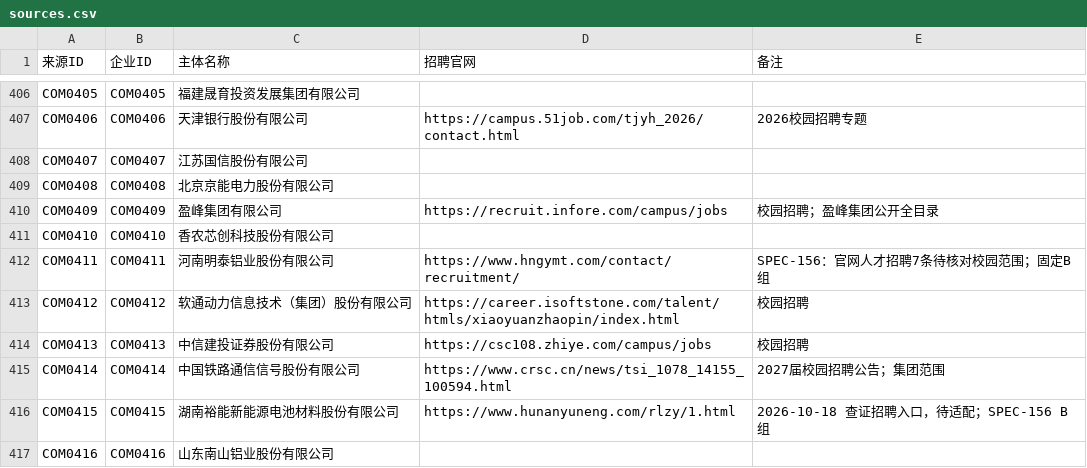
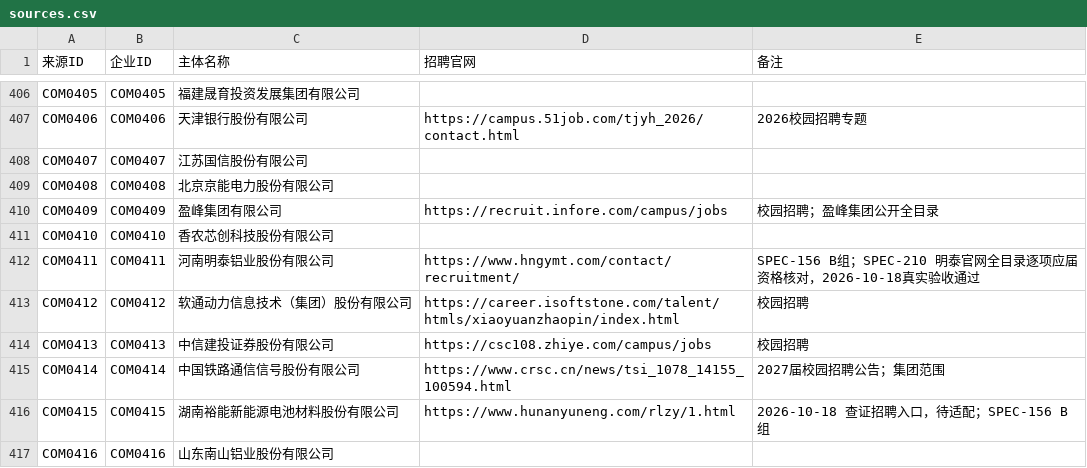
Before and after one commit to MorePeanuts/job-crawler, a CSV file: sites/sources.csv, drawn as a sheet; only a part is shown, gaps mark what is left out.

```diff
--- a/sites/sources.csv
+++ b/sites/sources.csv
@@ -411,3 +411,3 @@ COM0409,COM0409,盈峰集团有限公司,https://recruit.infore.com/campus/jobs,
 COM0410,COM0410,香农芯创科技股份有限公司,,
-COM0411,COM0411,河南明泰铝业股份有限公司,https://www.hngymt.com/contact/recruitment/,SPEC-156：官网人才招聘7条待核对校园范围；固定B组
+COM0411,COM0411,河南明泰铝业股份有限公司,https://www.hngymt.com/contact/recruitment/,SPEC-156 B组；SPEC-210 明泰官网全目录逐项应届资格核对，2026-10-18真实验收通过
 COM0412,COM0412,软通动力信息技术（集团）股份有限公司,https://career.isoftstone.com/talent/htmls/xiaoyuanzhaopin/index.html,校园招聘
```
Also changed, not shown: 4 other files.
